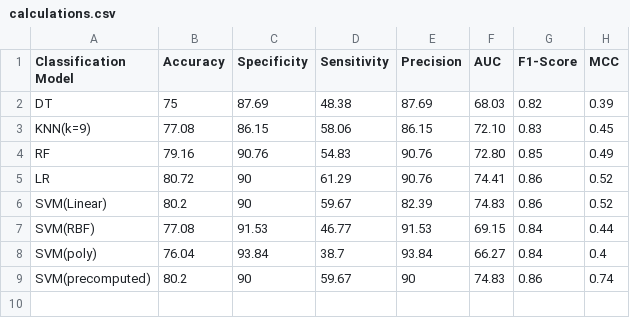
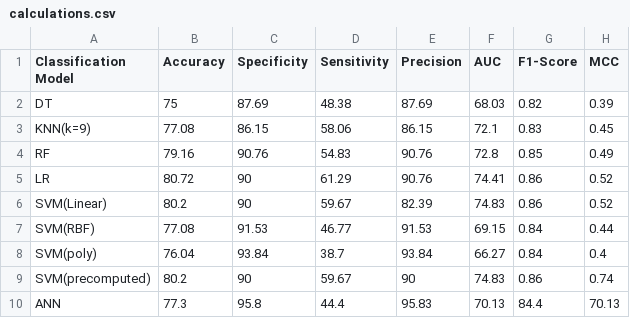
Before and after one commit to 573-pankaj/Work-on-Pima-Indians-Diabetes-Database, a CSV file: data/calculations.csv, drawn as a sheet.

```diff
--- a/data/calculations.csv
+++ b/data/calculations.csv
@@ -2,4 +2,4 @@
 DT,75,87.69,48.38,87.69,68.03,0.82,0.39
-KNN(k=9),77.08,86.15,58.06,86.15,72.10,0.83,0.45
-RF,79.16,90.76,54.83,90.76,72.80,0.85,0.49
+KNN(k=9),77.08,86.15,58.06,86.15,72.1,0.83,0.45
+RF,79.16,90.76,54.83,90.76,72.8,0.85,0.49
 LR,80.72,90,61.29,90.76,74.41,0.86,0.52
@@ -9 +9,2 @@ SVM(poly),76.04,93.84,38.7,93.84,66.27,0.84,0.4
 SVM(precomputed),80.2,90,59.67,90,74.83,0.86,0.74
+ANN,77.3,95.8,44.4,95.83,70.13,84.4,70.13
```
Also changed, not shown: 4 other files.
